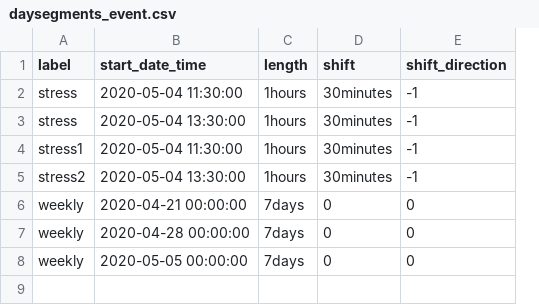
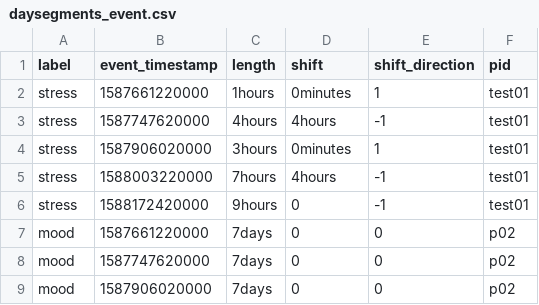
Before and after one commit to OrsonXu/rapids, a CSV file: data/external/daysegments_event.csv, drawn as a sheet; removed rows and columns are numbered as before the commit, all else as after; the diff names each change by its address in the sheet, - before the commit and + after, or states it on an @@ line.

```diff
--- a/data/external/daysegments_event.csv
+++ b/data/external/daysegments_event.csv
-column B (start_date_time), rows 2-8: 2020-05-04 11:30:00 | 2020-05-04 13:30:00 | 2020-05-04 11:30:00 | 2020-05-04 13:30:00 | 2020-04-21 00:00:00 | 2020-04-28 00:00:00 | 2020-05-05 00:00:00
+column B (event_timestamp), rows 2-3: 1587661220000 | 1587747620000; rows 5-9: 1588003220000 | 1588172420000 | 1587661220000 | 1587747620000 | 1587906020000
+column F (pid), rows 2-3: test01 | test01; rows 5-9: test01 | test01 | p02 | p02 | p02
-D2 (shift): 30minutes
+D2 (shift): 0minutes
-E2 (shift_direction): -1
+E2 (shift_direction): 1
-C3 (length): 1hours
+C3 (length): 4hours
-D3 (shift): 30minutes
+D3 (shift): 4hours
+row 4: stress | 1587906020000 | 3hours | 0minutes | 1 | test01
-A5 (label): stress1
+A5 (label): stress
-C5 (length): 1hours
+C5 (length): 7hours
-D5 (shift): 30minutes
+D5 (shift): 4hours
-A6 (label): stress2
+A6 (label): stress
-C6 (length): 1hours
+C6 (length): 9hours
-D6 (shift): 30minutes
+D6 (shift): 0
-A7:A9 (label): weekly
+A7:A9 (label): mood
```
Also changed, not shown: 9 other files.
